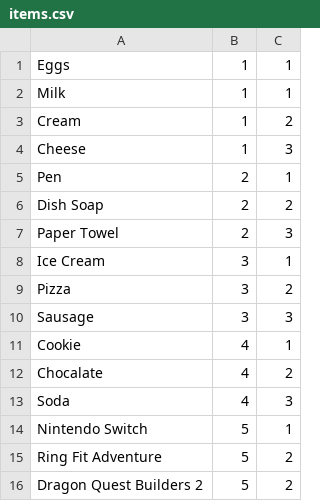
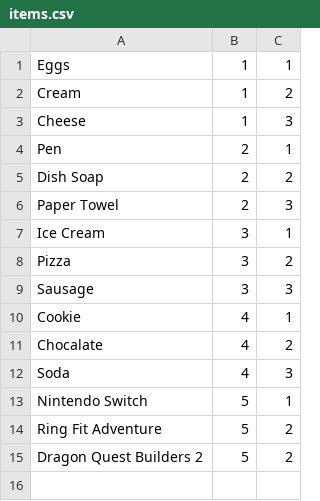
Before and after one commit to LuWang0211/navigation, a CSV file: items.csv, drawn as a sheet; the diff names each change by its address in the sheet, - before the commit and + after, or states it on an @@ line.

```diff
--- a/items.csv
+++ b/items.csv
-row 2: Milk | 1 | 1
```
Also changed, not shown: 3 other files.
